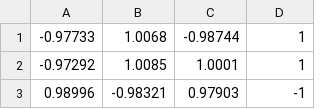
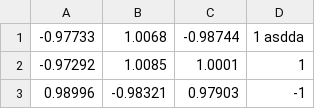
Before and after one commit to rjmanzo/IC-FICH-2015, a CSV file: Guia 1/Datos/particiones/spheres2d10_e_1.csv, drawn as a sheet; only a part is shown.

```diff
--- a/Guia 1/Datos/particiones/spheres2d10_e_1.csv
+++ b/Guia 1/Datos/particiones/spheres2d10_e_1.csv
@@ -1,2 +1,2 @@
--0.97733,1.0068,-0.98744,1
+-0.97733,1.0068,-0.98744,1 asdda
 -0.97292,1.0085,1.0001,1
```
Also changed, not shown: 1 other file.
